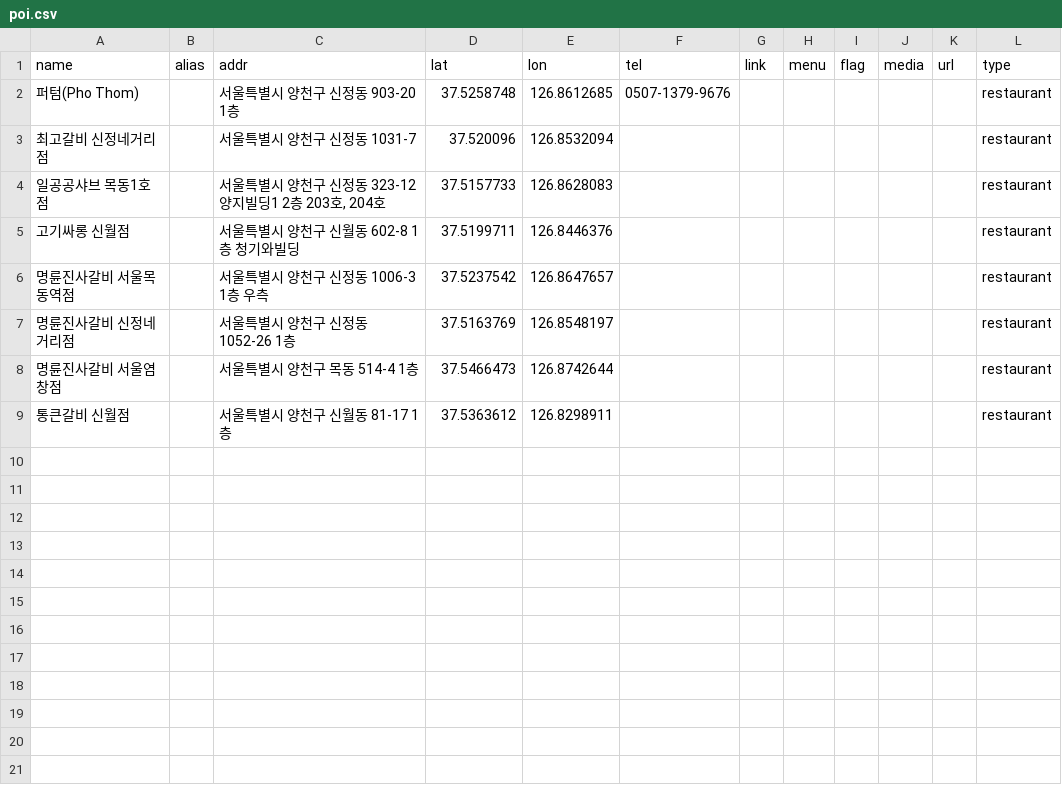
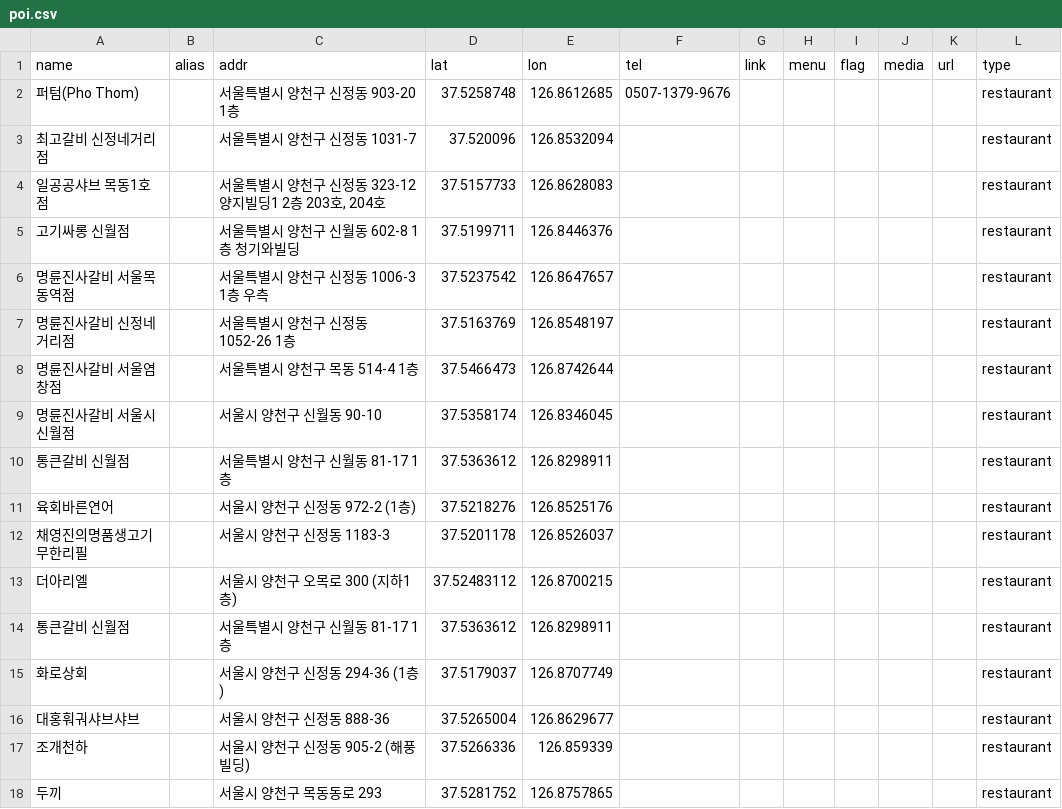
Before and after one commit to hankkitv/map, a CSV file: poi.csv, drawn as a sheet.

Commit message:
Update poi.csv

```diff
--- a/poi.csv
+++ b/poi.csv
@@ -8,2 +8,11 @@ name,alias,addr,lat,lon,tel,link,menu,flag,media,url,type
 명륜진사갈비 서울염창점,,"서울특별시 양천구 목동 514-4 1층",37.5466473,126.8742644,,,,,,,restaurant
+명륜진사갈비 서울시 신월점,,"서울시 양천구 신월동 90-10",37.5358174,126.8346045,,,,,,,restaurant
 통큰갈비 신월점,,"서울특별시 양천구 신월동 81-17 1층",37.5363612,126.8298911,,,,,,,restaurant
+육회바른연어,,"서울시 양천구 신정동 972-2 (1층)",37.5218276,126.8525176,,,,,,,restaurant
+채영진의명품생고기무한리필,,"서울시 양천구 신정동 1183-3",37.5201178,126.8526037,,,,,,,restaurant
+더아리엘,,"서울시 양천구 오목로 300 (지하1층)",37.52483112,126.8700215,,,,,,,restaurant
+통큰갈비 신월점,,"서울특별시 양천구 신월동 81-17 1층",37.5363612,126.8298911,,,,,,,restaurant
+화로상회,,"서울시 양천구 신정동 294-36 (1층)",37.5179037,126.8707749,,,,,,,restaurant
+대홍훠궈샤브샤브,,"서울시 양천구 신정동 888-36",37.5265004,126.8629677,,,,,,,restaurant
+조개천하,,"서울시 양천구 신정동 905-2 (해풍빌딩)",37.5266336,126.859339,,,,,,,restaurant
+두끼,,"서울시 양천구 목동동로 293",37.5281752,126.8757865,,,,,,,restaurant
```
